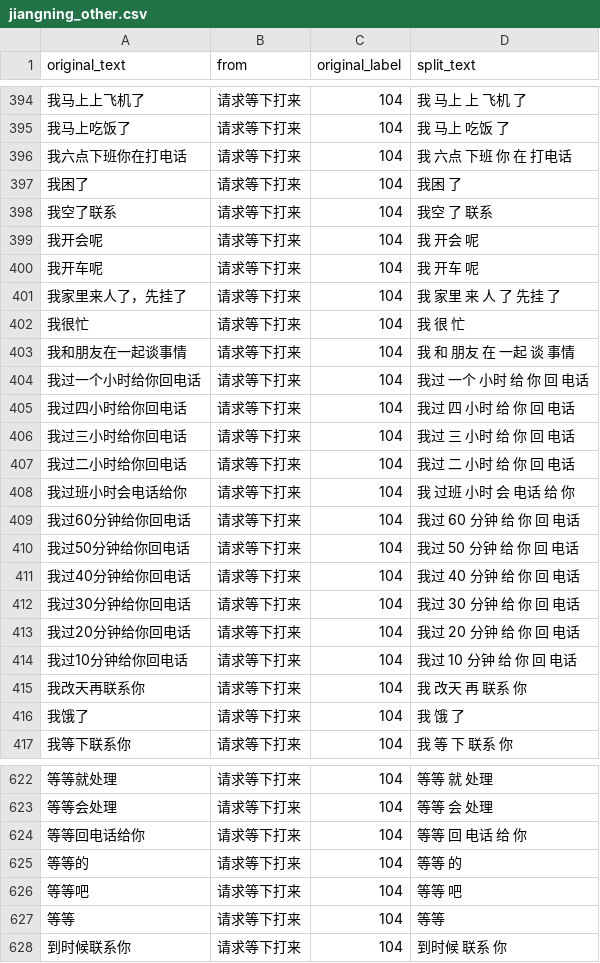
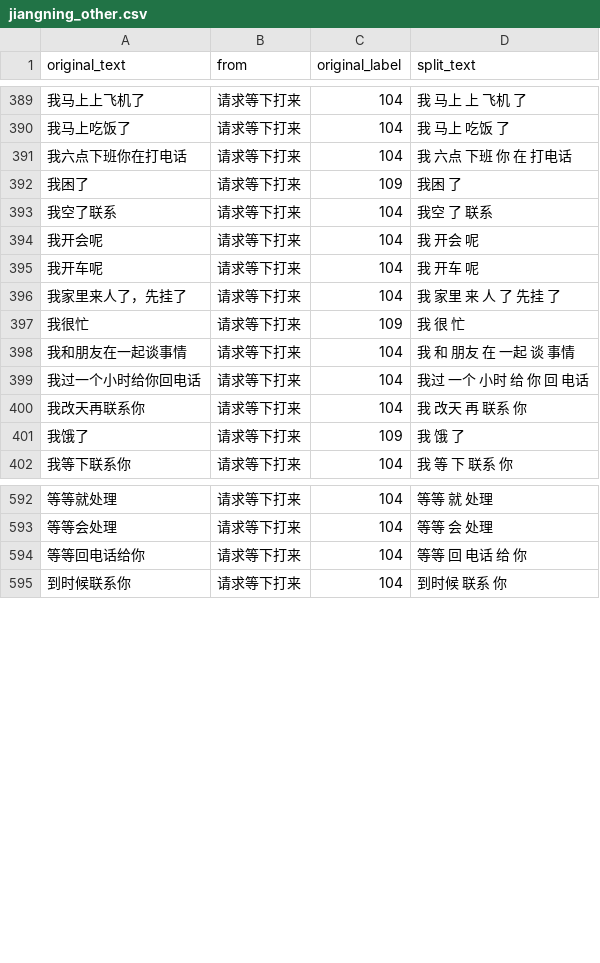
Before and after one commit to TSLNIHAOGIT/Chatbot1.0_ss, a CSV file: MLModel/data/others/jiangning_other.csv, drawn as a sheet; only a part is shown, gaps mark what is left out; the diff covers the shown part only.

Commit message:
edit until row 600

```diff
--- a/MLModel/data/others/jiangning_other.csv
+++ b/MLModel/data/others/jiangning_other.csv
@@ -396,3 +391,3 @@ original_text,from,original_label,split_text
 我六点下班你在打电话,请求等下打来,104,我 六点 下班 你 在 打电话
-我困了,请求等下打来,104,我困 了
+我困了,请求等下打来,109,我困 了
 我空了联系,请求等下打来,104,我空 了 联系
@@ -401,17 +396,7 @@ original_text,from,original_label,split_text
 我家里来人了，先挂了,请求等下打来,104,我 家里 来 人 了   先挂 了
-我很忙,请求等下打来,104,我 很 忙
+我很忙,请求等下打来,109,我 很 忙
 我和朋友在一起谈事情,请求等下打来,104,我 和 朋友 在 一起 谈 事情
 我过一个小时给你回电话,请求等下打来,104,我过 一个 小时 给 你 回 电话
-我过四小时给你回电话,请求等下打来,104,我过 四 小时 给 你 回 电话
-我过三小时给你回电话,请求等下打来,104,我过 三 小时 给 你 回 电话
-我过二小时给你回电话,请求等下打来,104,我过 二 小时 给 你 回 电话
-我过班小时会电话给你,请求等下打来,104,我 过班 小时 会 电话 给 你
-我过60分钟给你回电话,请求等下打来,104,我过 60 分钟 给 你 回 电话
-我过50分钟给你回电话,请求等下打来,104,我过 50 分钟 给 你 回 电话
-我过40分钟给你回电话,请求等下打来,104,我过 40 分钟 给 你 回 电话
-我过30分钟给你回电话,请求等下打来,104,我过 30 分钟 给 你 回 电话
-我过20分钟给你回电话,请求等下打来,104,我过 20 分钟 给 你 回 电话
-我过10分钟给你回电话,请求等下打来,104,我过 10 分钟 给 你 回 电话
 我改天再联系你,请求等下打来,104,我 改天 再 联系 你
-我饿了,请求等下打来,104,我 饿 了
+我饿了,请求等下打来,109,我 饿 了
 我等下联系你,请求等下打来,104,我 等 下 联系 你
@@ -624,5 +594,2 @@ original_text,from,original_label,split_text
 等等回电话给你,请求等下打来,104,等等 回 电话 给 你
-等等的,请求等下打来,104,等等 的
-等等吧,请求等下打来,104,等等 吧
-等等,请求等下打来,104,等等
 到时候联系你,请求等下打来,104,到时候 联系 你
```
Also changed, not shown: 2 added rows, 19 removed rows, 1 moved row and 52 edited cells elsewhere in this file.
